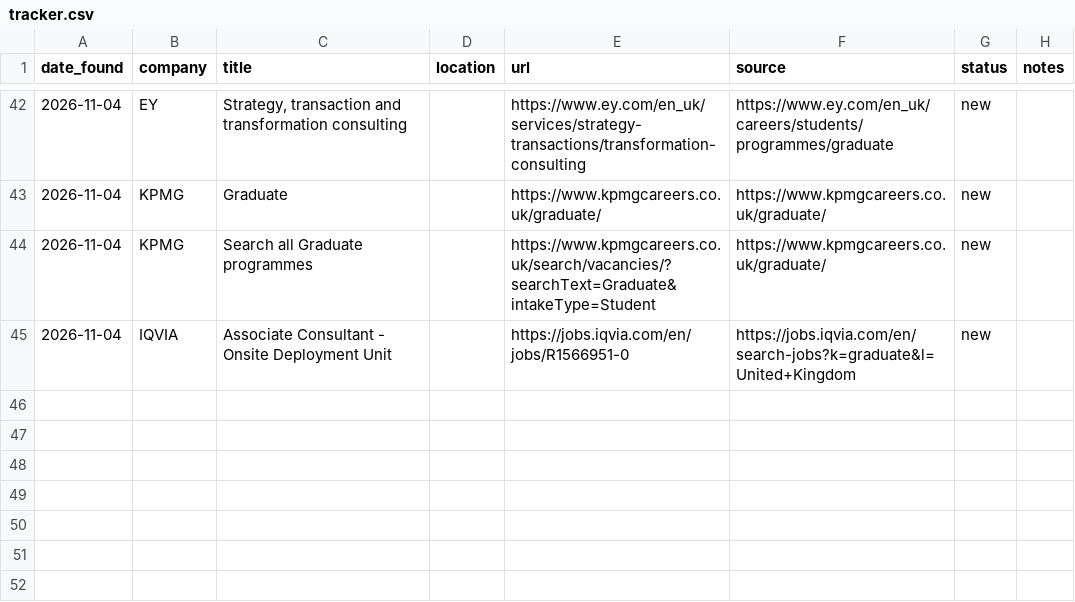
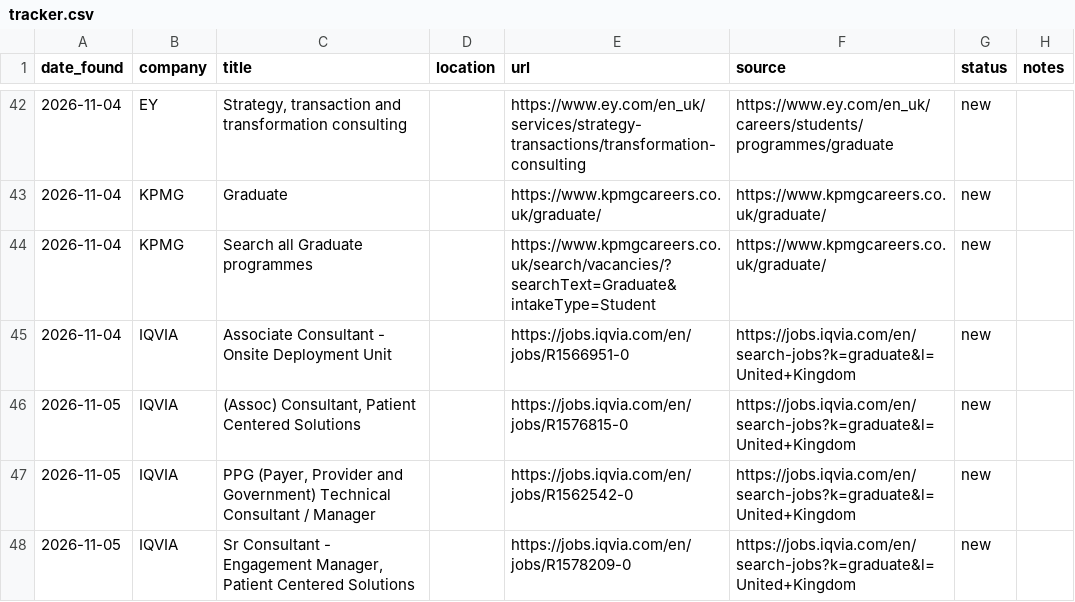
Before and after one commit to mohamudelyas0-lgtm/ucl-job-tracker, a CSV file: tracker.csv, drawn as a sheet; only a part is shown, gaps mark what is left out; the diff names each change by its address in the sheet, - before the commit and + after, or states it on an @@ line.

```diff
--- a/tracker.csv
+++ b/tracker.csv
+row 46: 2026-11-05 | IQVIA | (Assoc) Consultant, Patient Centered Solutions |  | https://jobs.iqvia.com/en/jobs/R1576815-0 | https://jobs.iqvia.com/en/search-jobs?k=graduate&l=United+Kingdom | new
+row 47: 2026-11-05 | IQVIA | PPG (Payer, Provider and Government) Technical Consultant / Manager |  | https://jobs.iqvia.com/en/jobs/R1562542-0 | https://jobs.iqvia.com/en/search-jobs?k=graduate&l=United+Kingdom | new
+row 48: 2026-11-05 | IQVIA | Sr Consultant - Engagement Manager, Patient Centered Solutions |  | https://jobs.iqvia.com/en/jobs/R1578209-0 | https://jobs.iqvia.com/en/search-jobs?k=graduate&l=United+Kingdom | new
```
